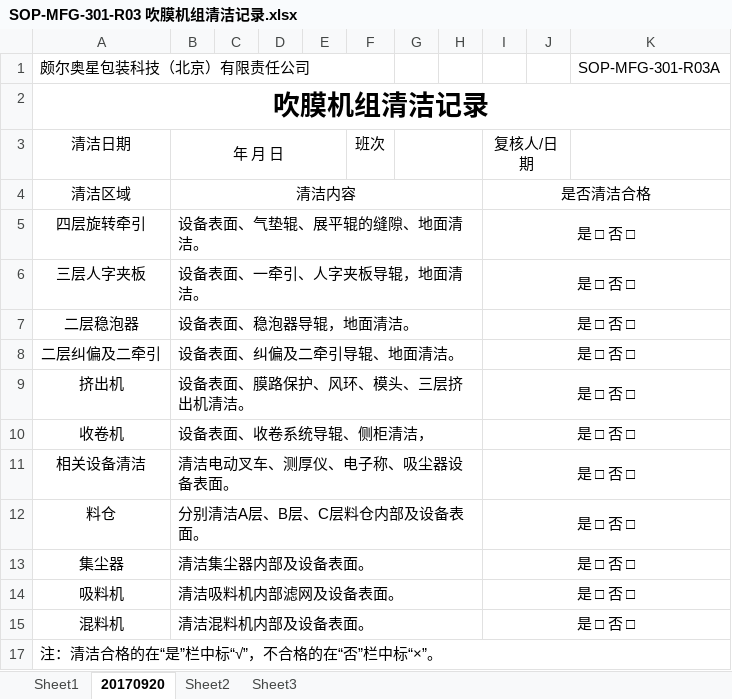
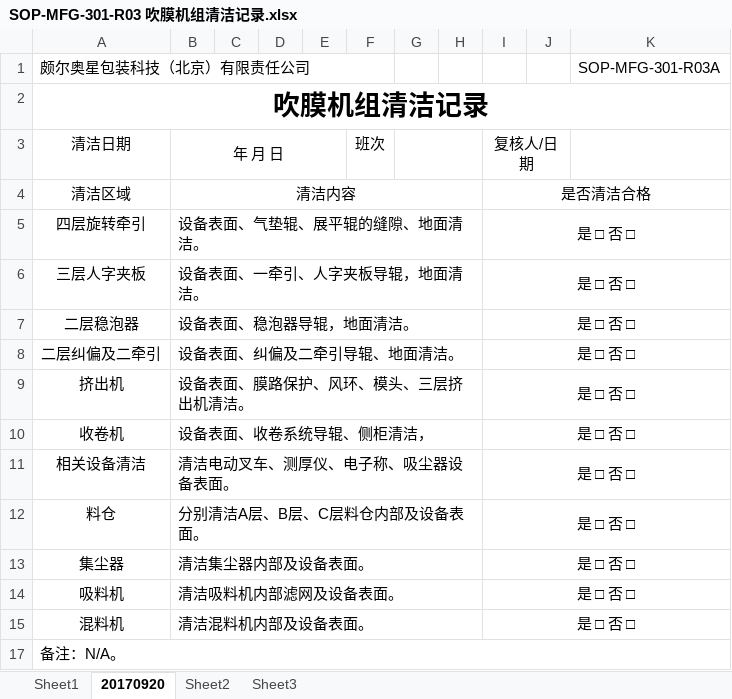
Before and after one commit to warmkid/mitcpro, an Excel workbook: mySystem/mySystem/xls/Extrusion/A/SOP-MFG-301-R03 吹膜机组清洁记录.xlsx, sheet 20170920, drawn as a sheet; values as stored, in another font and other column widths than the file's, no borders; the diff names each change by its address in the sheet, - before the commit and + after, or states it on an @@ line.

```diff
--- a/mySystem/mySystem/xls/Extrusion/A/SOP-MFG-301-R03 吹膜机组清洁记录.xlsx (sheet 20170920)
+++ b/mySystem/mySystem/xls/Extrusion/A/SOP-MFG-301-R03 吹膜机组清洁记录.xlsx (sheet 20170920)
-A17: 注：清洁合格的在“是”栏中标“√”，不合格的在“否”栏中标“×”。
+A17: 备注：N/A。
```
Also changed, not shown: mySystem/mySystem/xls/Extrusion/B/SOP-MFG-301-R06 吹膜供料记录.xlsx.
